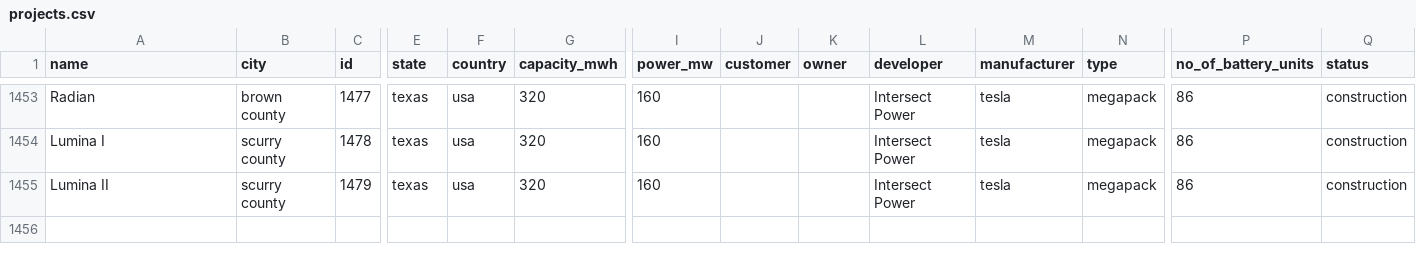
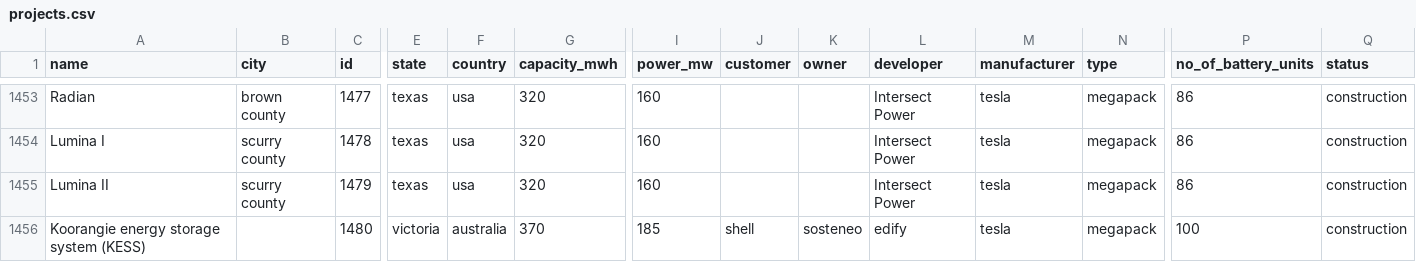
Before and after one commit to lorenz-g/tesla-megapack-tracker, a CSV file: projects.csv, drawn as a sheet; only a part is shown, gaps mark what is left out; rows hold the shown columns only; the diff names each change by its address in the sheet, - before the commit and + after, or states it on an @@ line.

Commit message:
add koorangie

```diff
--- a/projects.csv
+++ b/projects.csv
+row 1456: Koorangie energy storage system (KESS) |  | 1480 | victoria | australia | 370 | 185 | shell | sosteneo | edify | tesla | megapack | 100 | construction
```
